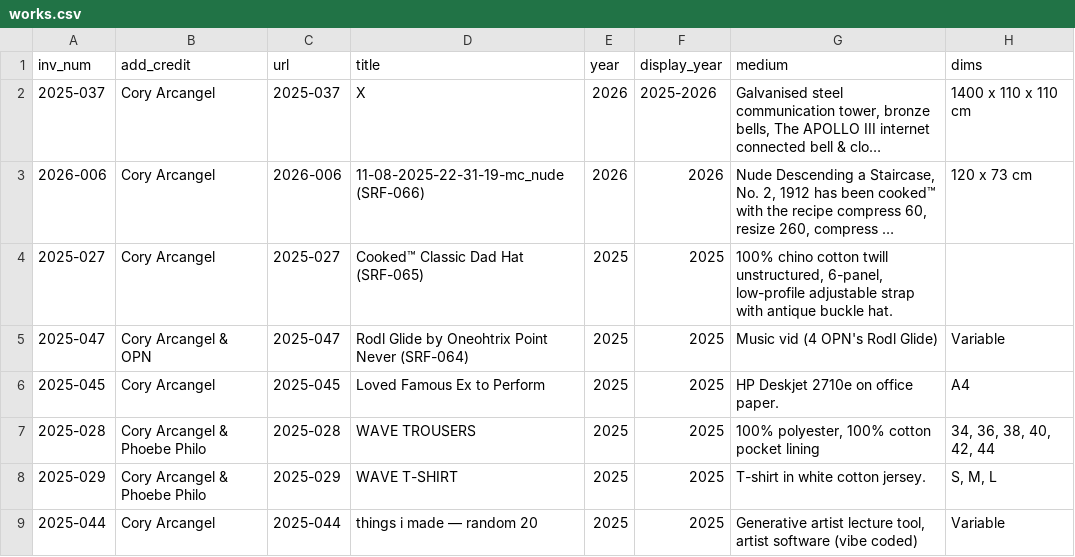
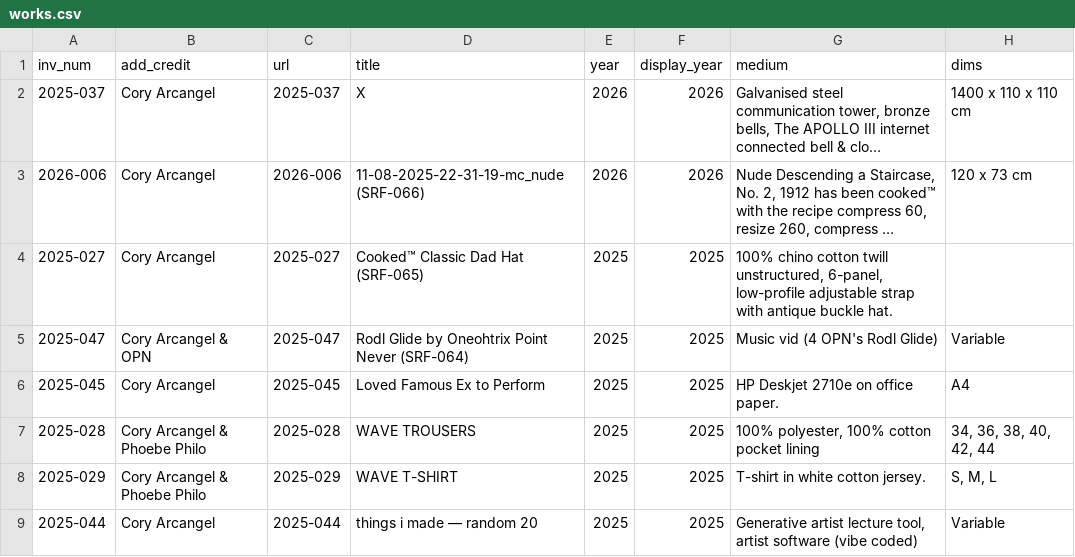
Before and after one commit to coryarcangel/coryarcangel.com, a CSV file: _data/works.csv, drawn as a sheet; only a part is shown; long unchanged cells end in …; the diff names each change by its address in the sheet, - before the commit and + after, or states it on an @@ line.

```diff
--- a/_data/works.csv
+++ b/_data/works.csv
-F2 (display_year): 2025-2026
+F2 (display_year): 2026
```
Also changed, not shown: 1 other file.
